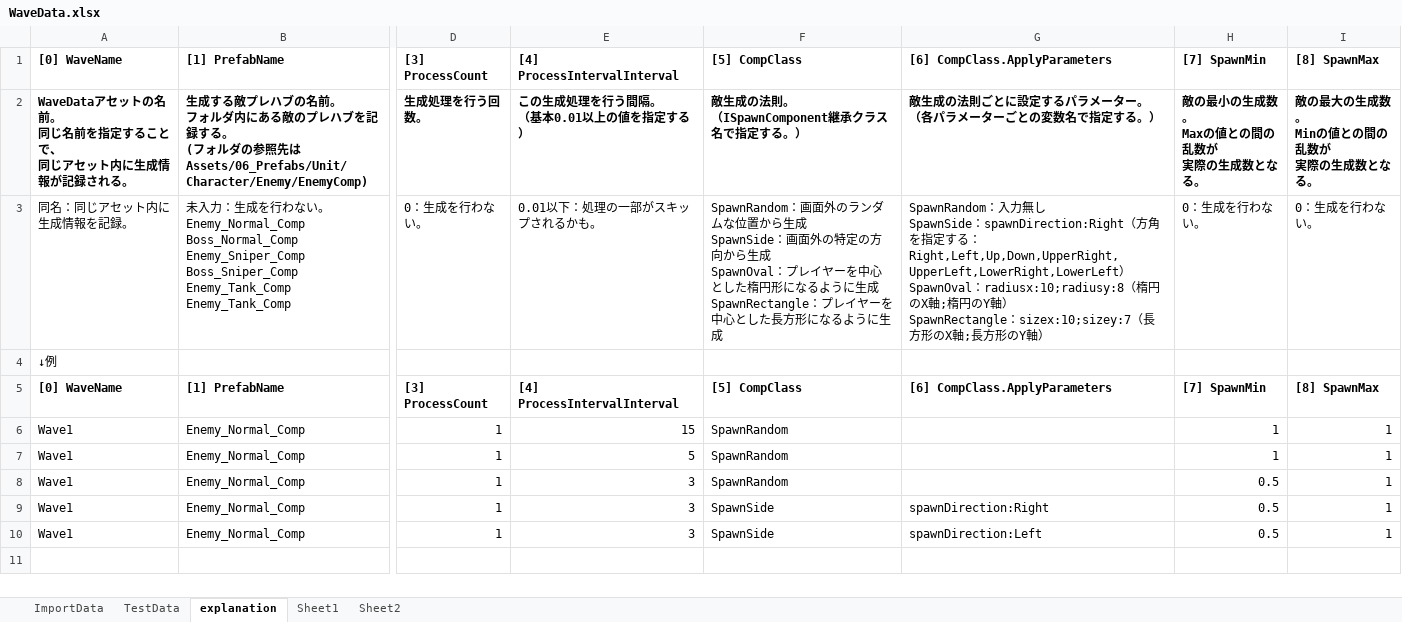
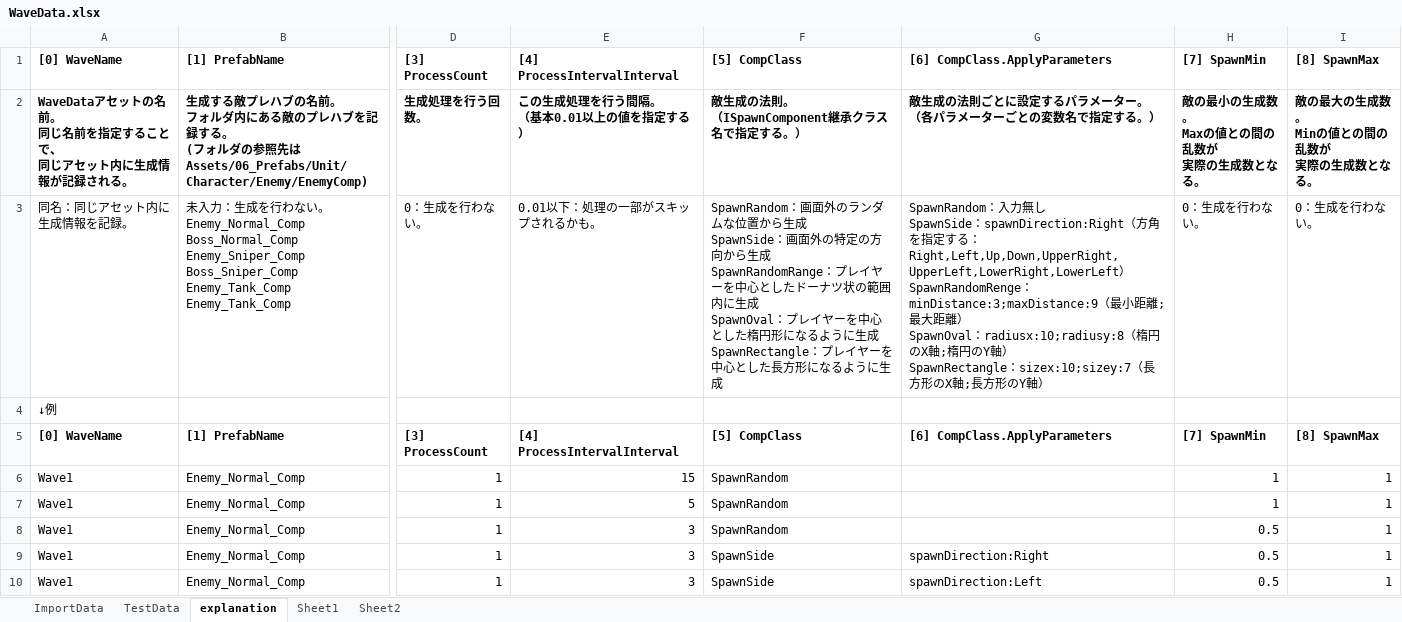
Before and after one commit to noa0610/makina-drive, an Excel workbook: makina-drive/Assets/WaveData.xlsx, sheet explanation, drawn as a sheet; only a part is shown, gaps mark what is left out; values as stored, in another font and other column widths than the file's, no borders; ↵ is a line break in a cell; the diff names each change by its address in the sheet, - before the commit and + after, or states it on an @@ line.

```diff
--- a/makina-drive/Assets/WaveData.xlsx (sheet explanation)
+++ b/makina-drive/Assets/WaveData.xlsx (sheet explanation)
-F3: …ら生成 ↵ SpawnOval：プレ…
+F3: …ら生成 ↵ SpawnRandomRange：プレイヤーを中心としたドーナツ状の範囲内に生成 ↵ SpawnOval：プレ…
-G3: …） ↵ SpawnOval：…
+G3: …） ↵ SpawnRandomRenge：minDistance:3;maxDistance:9（最小距離;最大距離） ↵ SpawnOval：…
```
Also changed, not shown: sheet ImportData, 8 other files.
